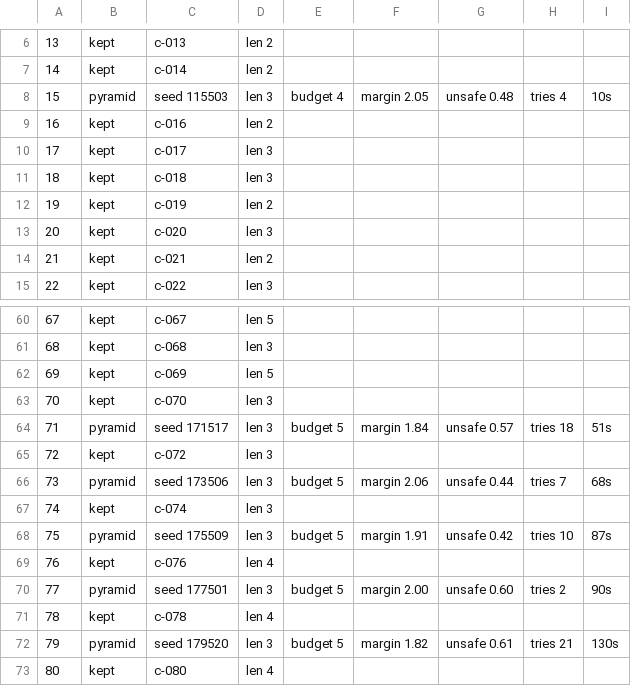
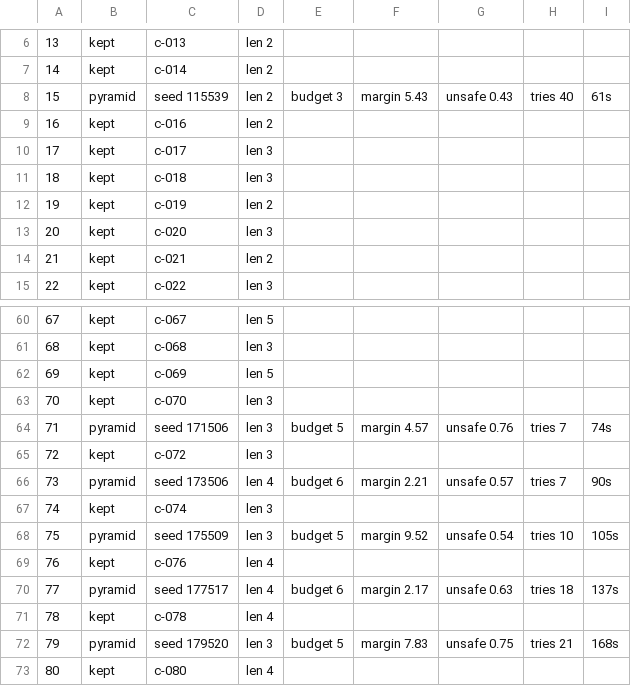
Before and after one commit to krmgnlkrmz/KeyStone, a TSV file: Tools/LevelForge/reports/curate-report.tsv, drawn as a sheet; only a part is shown, gaps mark what is left out.

```diff
--- a/Tools/LevelForge/reports/curate-report.tsv
+++ b/Tools/LevelForge/reports/curate-report.tsv
@@ -7,3 +7,3 @@
 14	kept	c-014	len 2
-15	pyramid	seed 115503	len 3	budget 4	margin 2.05	unsafe 0.48	tries 4	10s
+15	pyramid	seed 115539	len 2	budget 3	margin 5.43	unsafe 0.43	tries 40	61s
 16	kept	c-016	len 2
@@ -63,11 +63,11 @@
 70	kept	c-070	len 3
-71	pyramid	seed 171517	len 3	budget 5	margin 1.84	unsafe 0.57	tries 18	51s
+71	pyramid	seed 171506	len 3	budget 5	margin 4.57	unsafe 0.76	tries 7	74s
 72	kept	c-072	len 3
-73	pyramid	seed 173506	len 3	budget 5	margin 2.06	unsafe 0.44	tries 7	68s
+73	pyramid	seed 173506	len 4	budget 6	margin 2.21	unsafe 0.57	tries 7	90s
 74	kept	c-074	len 3
-75	pyramid	seed 175509	len 3	budget 5	margin 1.91	unsafe 0.42	tries 10	87s
+75	pyramid	seed 175509	len 3	budget 5	margin 9.52	unsafe 0.54	tries 10	105s
 76	kept	c-076	len 4
-77	pyramid	seed 177501	len 3	budget 5	margin 2.00	unsafe 0.60	tries 2	90s
+77	pyramid	seed 177517	len 4	budget 6	margin 2.17	unsafe 0.63	tries 18	137s
 78	kept	c-078	len 4
-79	pyramid	seed 179520	len 3	budget 5	margin 1.82	unsafe 0.61	tries 21	130s
+79	pyramid	seed 179520	len 3	budget 5	margin 7.83	unsafe 0.75	tries 21	168s
 80	kept	c-080	len 4
```
Also changed, not shown: Tools/LevelForge/reports/curated-report.tsv, 12 other files.
